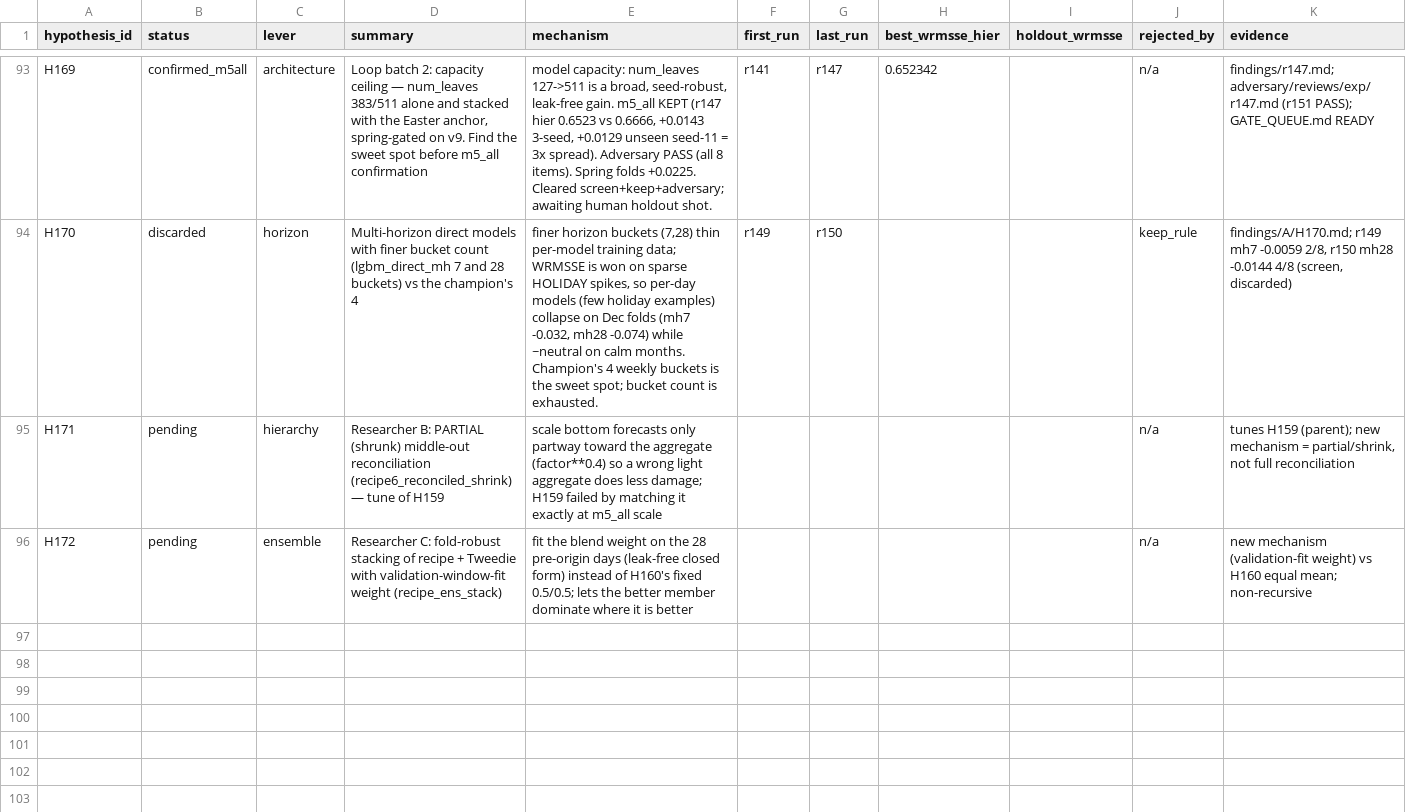
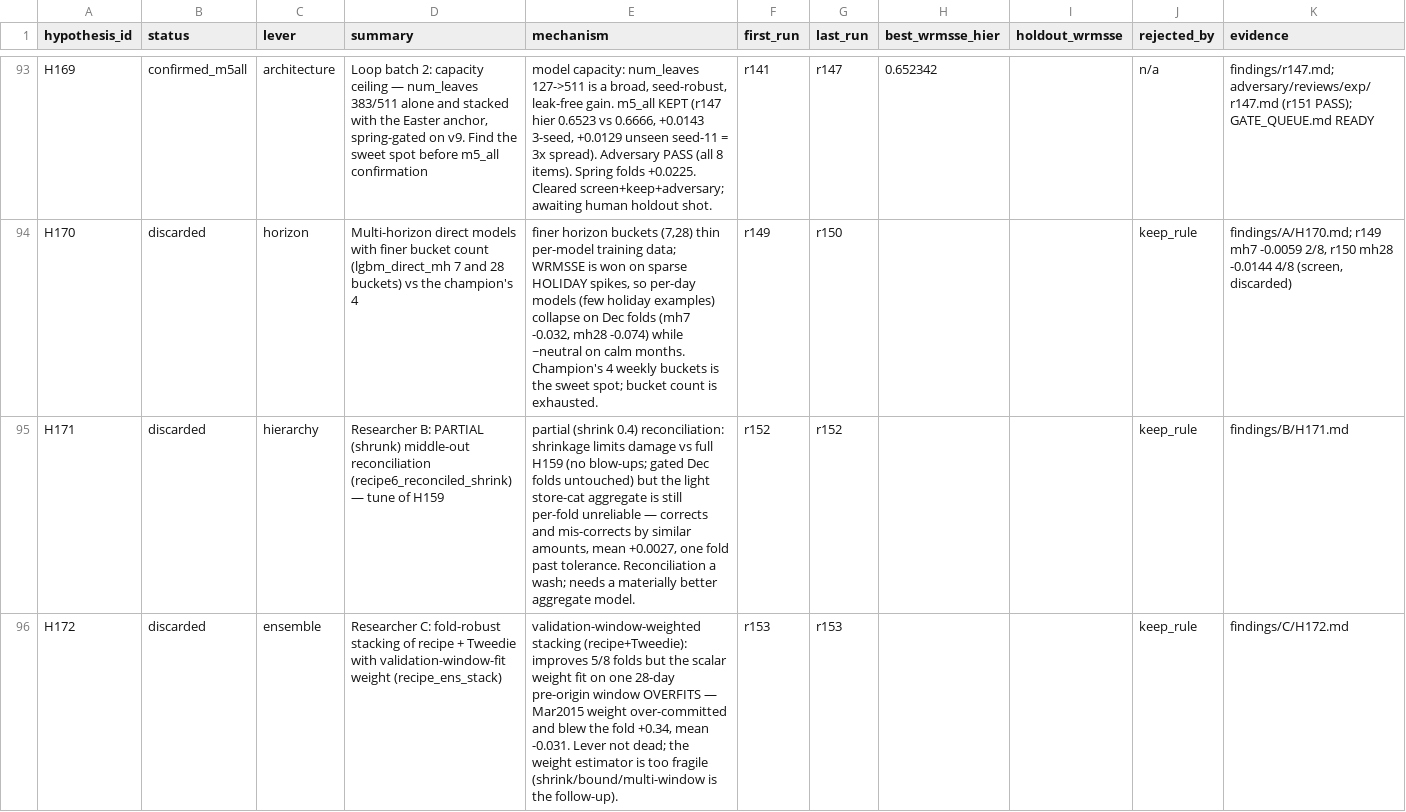
Before and after one commit to rslayer/kepler, a CSV file: hypotheses/m5_all/ledger.csv, drawn as a sheet; only a part is shown, gaps mark what is left out.

Commit message:
Researchers B & C closed: H171 shrunk reconciliation a wash (+0.0027, one fold past tol) — reconciliation lever parked; H172 validation-stacked ensemble fragile (-0.031, Mar15 weight over-committed +0.34) — estimator too fragile, follow-up noted. Both discarded on screen, no m5_all/holdout spent

```diff
--- a/hypotheses/m5_all/ledger.csv
+++ b/hypotheses/m5_all/ledger.csv
@@ -94,3 +94,3 @@ H169,confirmed_m5all,architecture,"Loop batch 2: capacity ceiling — num_leaves
 H170,discarded,horizon,Multi-horizon direct models with finer bucket count (lgbm_direct_mh 7 and 28 buckets) vs the champion's 4,"finer horizon buckets (7,28) thin per-model training data; WRMSSE is won on sparse HOLIDAY spikes, so per-day models (few holiday examples) collapse on Dec folds (mh7 -0.032, mh28 -0.074) while ~neutral on calm months. Champion's 4 weekly buckets is the sweet spot; bucket count is exhausted.",r149,r150,,,keep_rule,"findings/A/H170.md; r149 mh7 -0.0059 2/8, r150 mh28 -0.0144 4/8 (screen, discarded)"
-H171,pending,hierarchy,Researcher B: PARTIAL (shrunk) middle-out reconciliation (recipe6_reconciled_shrink) — tune of H159,scale bottom forecasts only partway toward the aggregate (factor**0.4) so a wrong light aggregate does less damage; H159 failed by matching it exactly at m5_all scale,,,,,n/a,"tunes H159 (parent); new mechanism = partial/shrink, not full reconciliation"
-H172,pending,ensemble,Researcher C: fold-robust stacking of recipe + Tweedie with validation-window-fit weight (recipe_ens_stack),fit the blend weight on the 28 pre-origin days (leak-free closed form) instead of H160's fixed 0.5/0.5; lets the better member dominate where it is better,,,,,n/a,new mechanism (validation-fit weight) vs H160 equal mean; non-recursive
+H171,discarded,hierarchy,Researcher B: PARTIAL (shrunk) middle-out reconciliation (recipe6_reconciled_shrink) — tune of H159,"partial (shrink 0.4) reconciliation: shrinkage limits damage vs full H159 (no blow-ups; gated Dec folds untouched) but the light store-cat aggregate is still per-fold unreliable — corrects and mis-corrects by similar amounts, mean +0.0027, one fold past tolerance. Reconciliation a wash; needs a materially better aggregate model.",r152,r152,,,keep_rule,findings/B/H171.md
+H172,discarded,ensemble,Researcher C: fold-robust stacking of recipe + Tweedie with validation-window-fit weight (recipe_ens_stack),"validation-window-weighted stacking (recipe+Tweedie): improves 5/8 folds but the scalar weight fit on one 28-day pre-origin window OVERFITS — Mar2015 weight over-committed and blew the fold +0.34, mean -0.031. Lever not dead; the weight estimator is too fragile (shrink/bound/multi-window is the follow-up).",r153,r153,,,keep_rule,findings/C/H172.md
```
Also changed, not shown: 2 other files.
